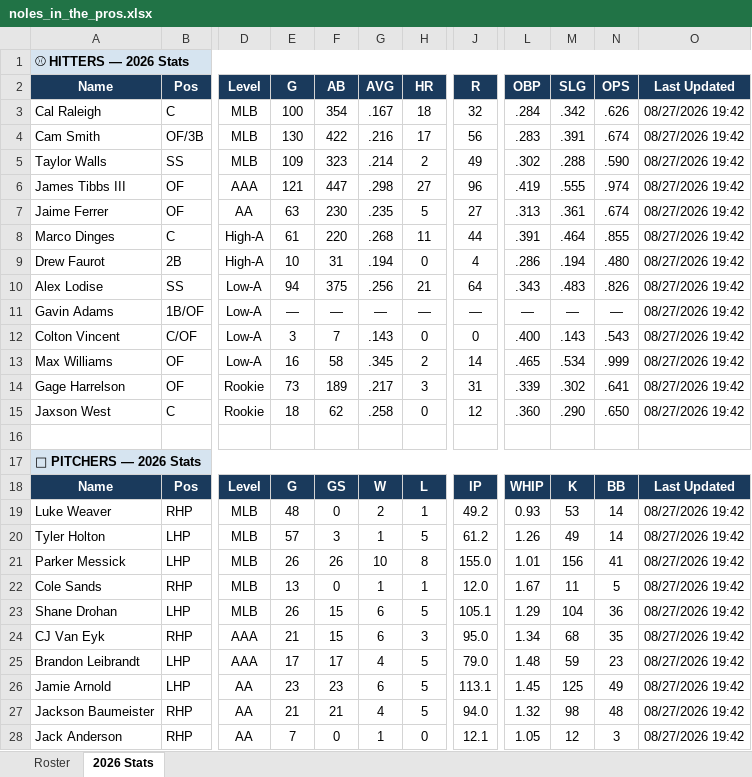
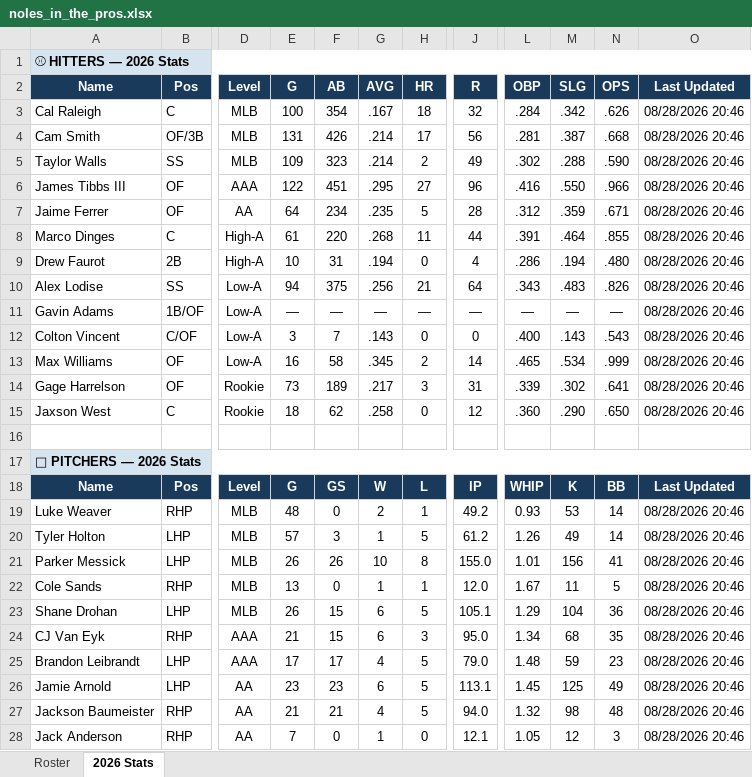
Before and after one commit to JohnVNoles/noles-in-the-show, an Excel workbook: noles_in_the_pros.xlsx, sheet 2026 Stats, drawn as a sheet; only a part is shown, gaps mark what is left out; values as stored, in another font and other column widths than the file's, no borders; the diff covers the shown part only; the diff names each change by its address in the sheet, - before the commit and + after, or states it on an @@ line.

```diff
--- a/noles_in_the_pros.xlsx (sheet 2026 Stats)
+++ b/noles_in_the_pros.xlsx (sheet 2026 Stats)
-O3:O15 (Last Updated): 08/27/2026 19:42
+O3:O15 (Last Updated): 08/28/2026 20:46
-E4 (G): 130
+E4 (G): 131
-F4 (AB): 422
+F4 (AB): 426
-G4 (AVG): .216
+G4 (AVG): .214
-L4 (OBP): .283
+L4 (OBP): .281
-M4 (SLG): .391
+M4 (SLG): .387
-N4 (OPS): .674
+N4 (OPS): .668
-E6 (G): 121
+E6 (G): 122
-F6 (AB): 447
+F6 (AB): 451
-G6 (AVG): .298
+G6 (AVG): .295
-L6 (OBP): .419
+L6 (OBP): .416
-M6 (SLG): .555
+M6 (SLG): .550
-N6 (OPS): .974
+N6 (OPS): .966
-E7 (G): 63
+E7 (G): 64
-F7 (AB): 230
+F7 (AB): 234
-J7 (R): 27
+J7 (R): 28
-L7 (OBP): .313
+L7 (OBP): .312
-M7 (SLG): .361
+M7 (SLG): .359
-N7 (OPS): .674
+N7 (OPS): .671
-O19:O28 (Last Updated): 08/27/2026 19:42
+O19:O28 (Last Updated): 08/28/2026 20:46
```
Also changed, not shown: 17 edited cells elsewhere in this sheet, 4 other files.
